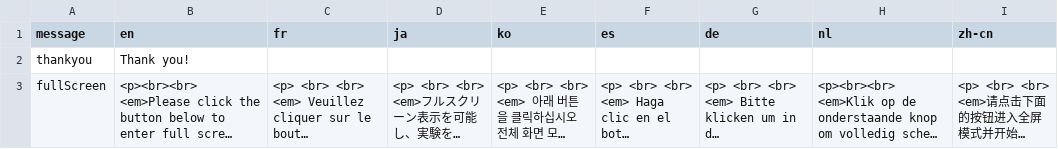
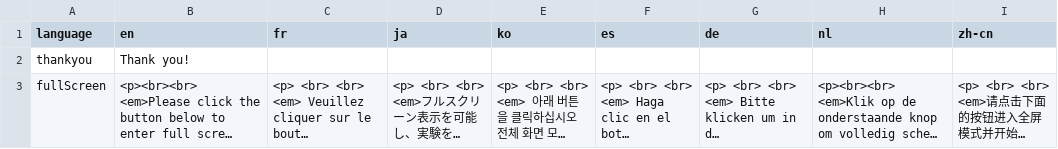
Before and after one commit to prosodylab/prosodylabExperimenter, a TSV file: prosodylab/messages.tsv, drawn as a sheet; only a part is shown; long unchanged cells end in ….

Commit message:
messags as spreadsheet #28

```diff
--- a/prosodylab/messages.tsv
+++ b/prosodylab/messages.tsv
@@ -1,2 +1,2 @@
-message	en	fr	ja	ko	es	de	nl	zh-cn
+language	en	fr	ja	ko	es	de	nl	zh-cn
 thankyou	Thank you!							
```
Also changed, not shown: 2 other files.
